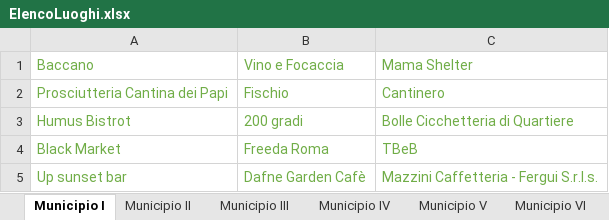
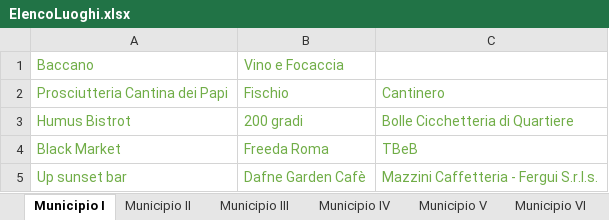
Before and after one commit to lauraaconcari/ProgettoLTW, an Excel workbook: ElencoLuoghi.xlsx, sheet Municipio I, drawn as a sheet; only a part is shown; values as stored, in another font and other column widths than the file's, no borders; the diff names each change by its address in the sheet, - before the commit and + after, or states it on an @@ line.

Commit message:
Mama Shelter sta a trionfale non a prati

```diff
--- a/ElencoLuoghi.xlsx (sheet Municipio I)
+++ b/ElencoLuoghi.xlsx (sheet Municipio I)
-C1: Mama Shelter
+C1: (empty)
```
Also changed, not shown: sheet Municipio XIV, 2 other files.
